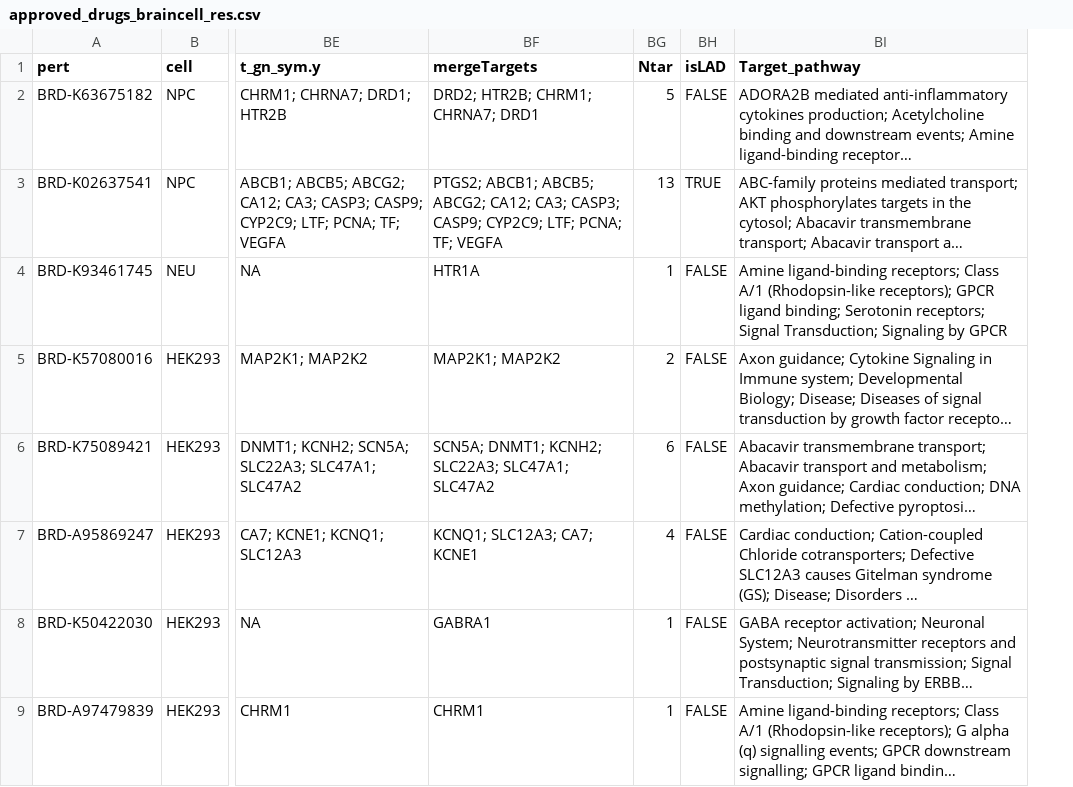
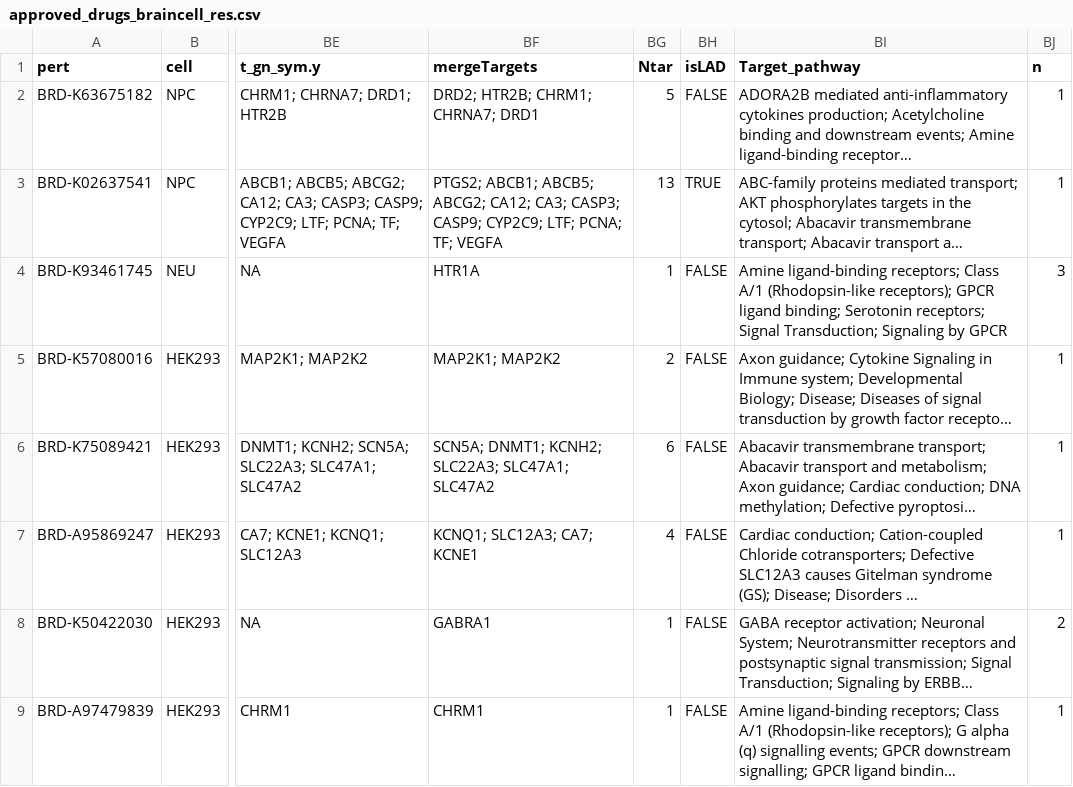
Before and after one commit to lasseignelab/setbp1_hd, a CSV file: results/signature_reversion/approved_drugs_braincell_res.csv, drawn as a sheet; only a part is shown, gaps mark what is left out; long unchanged cells end in …; the diff names each change by its address in the sheet, - before the commit and + after, or states it on an @@ line.

Commit message:
plot drugs with inverse signature in multiple cell lines

```diff
--- a/results/signature_reversion/approved_drugs_braincell_res.csv
+++ b/results/signature_reversion/approved_drugs_braincell_res.csv
+column BJ (n), rows 2-9: 1 | 1 | 3 | 1 | 1 | 1 | 2 | 1
```
Also changed, not shown: 8 other files.
